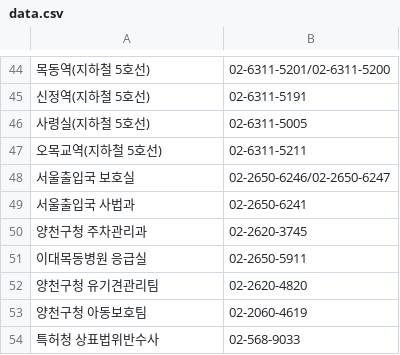
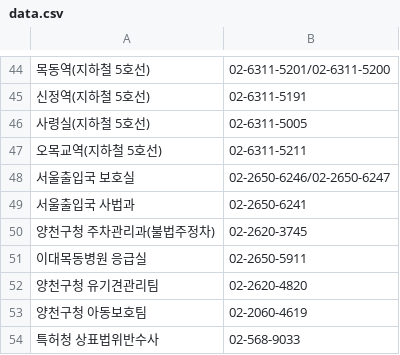
Before and after one commit to bandit1397/phonebook_callable, a CSV file: data.csv, drawn as a sheet; only a part is shown, gaps mark what is left out.

Commit message:
Update data.csv

```diff
--- a/data.csv
+++ b/data.csv
@@ -49,3 +49,3 @@
 서울출입국 사법과,02-2650-6241
-양천구청 주차관리과,02-2620-3745
+양천구청 주차관리과(불법주정차),02-2620-3745
 이대목동병원 응급실,02-2650-5911
```
